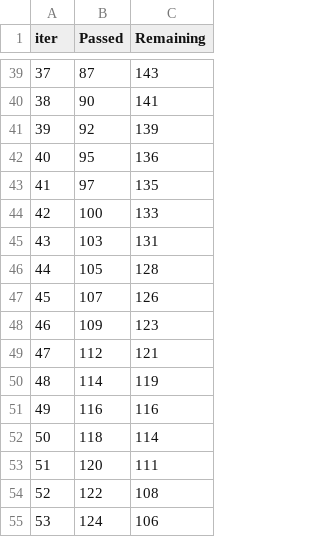
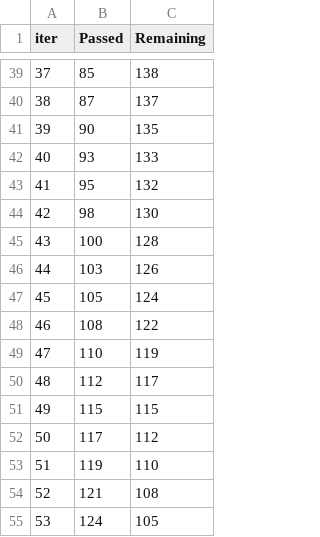
Before and after one commit to SivakumarSrirama/MLE2E, a TSV file: catboost_info/time_left.tsv, drawn as a sheet; only a part is shown, gaps mark what is left out; the diff covers the shown part only.

```diff
--- a/catboost_info/time_left.tsv
+++ b/catboost_info/time_left.tsv
@@ -39,17 +39,17 @@ iter	Passed	Remaining
-37	87	143
-38	90	141
-39	92	139
-40	95	136
-41	97	135
-42	100	133
-43	103	131
-44	105	128
-45	107	126
-46	109	123
-47	112	121
-48	114	119
-49	116	116
-50	118	114
-51	120	111
-52	122	108
-53	124	106
+37	85	138
+38	87	137
+39	90	135
+40	93	133
+41	95	132
+42	98	130
+43	100	128
+44	103	126
+45	105	124
+46	108	122
+47	110	119
+48	112	117
+49	115	115
+50	117	112
+51	119	110
+52	121	108
+53	124	105
```
Also changed, not shown: 107 edited cells elsewhere in this file, 4 other files.
